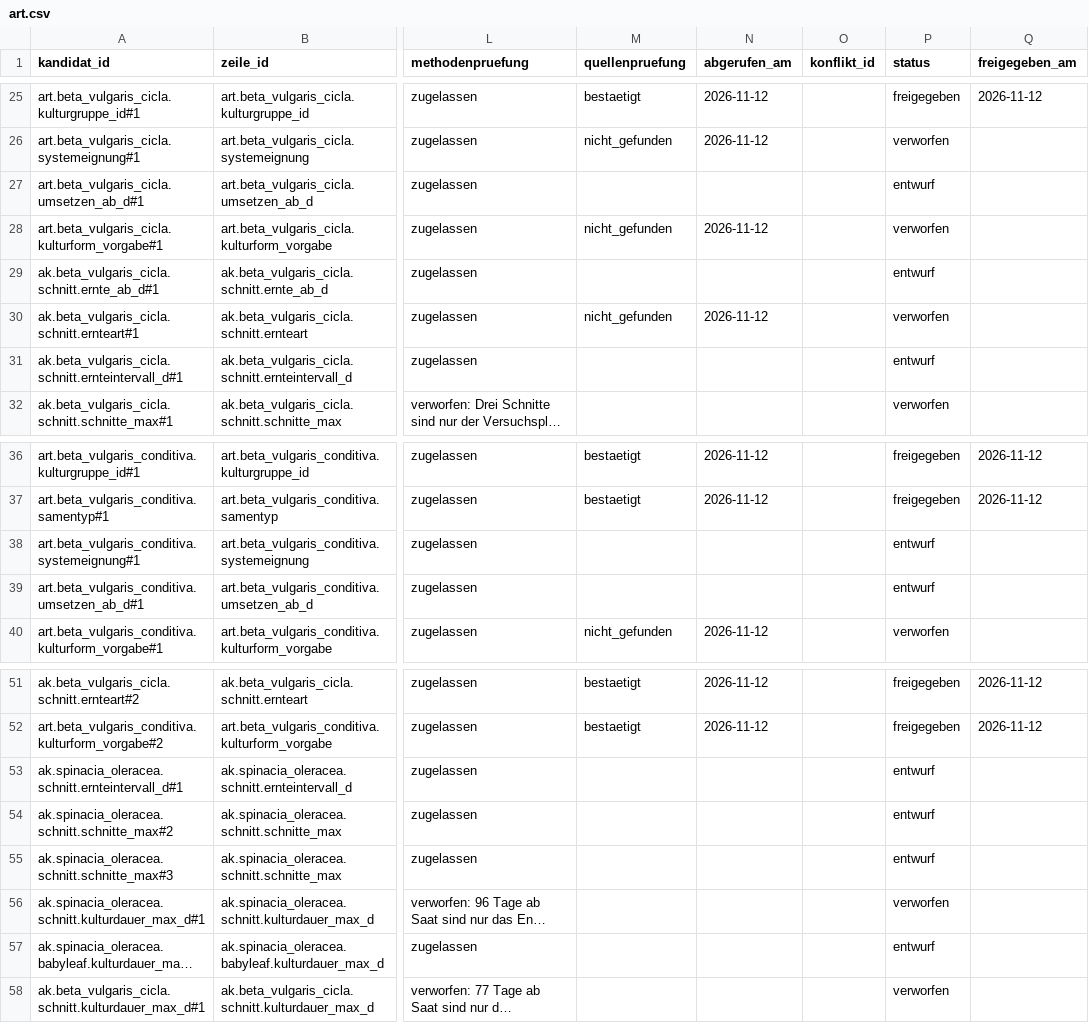
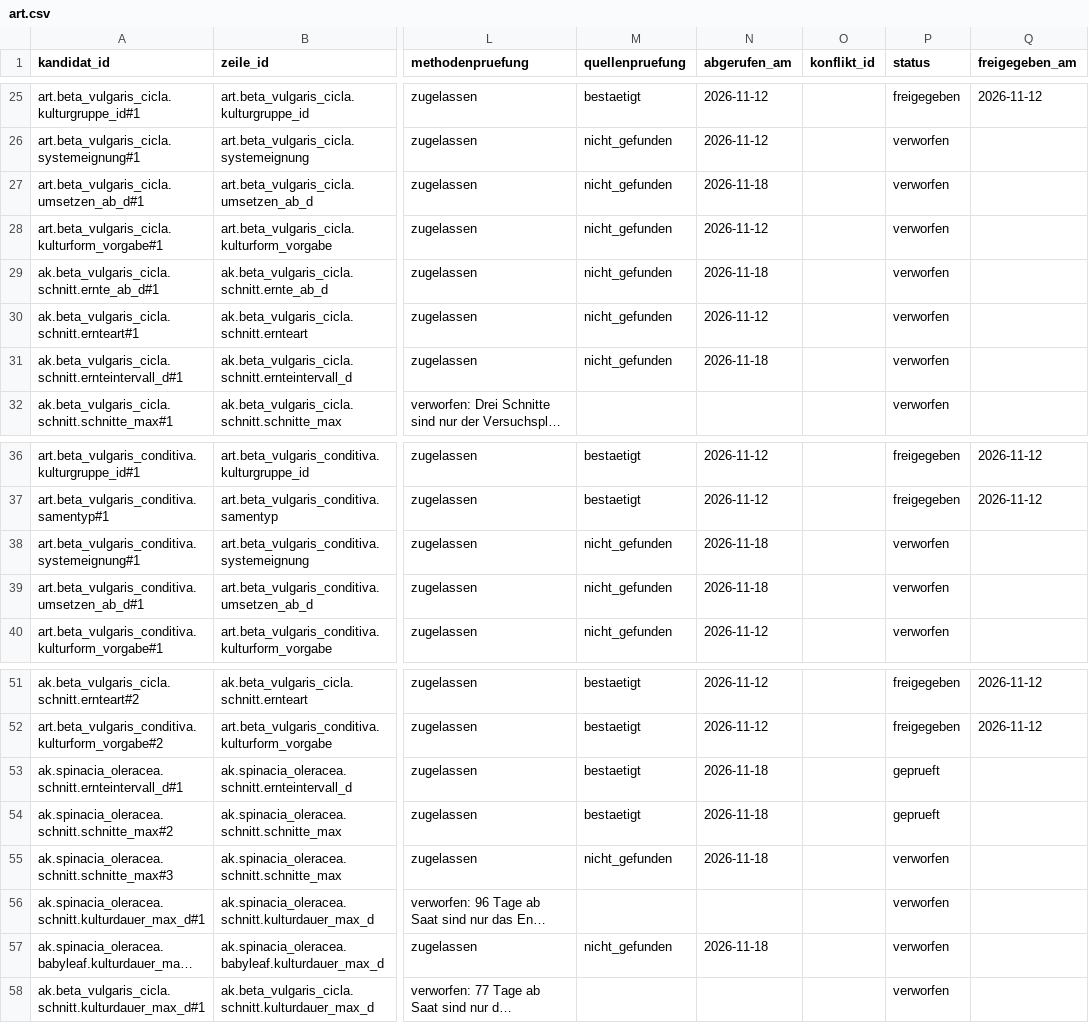
Before and after one commit to hydrovisor/hydrovisor.github.io, a CSV file: data/wissensbasis/kandidaten/teile/fuchsschwanz/art.csv, drawn as a sheet; only a part is shown, gaps mark what is left out; long unchanged cells end in …; the diff names each change by its address in the sheet, - before the commit and + after, or states it on an @@ line.

```diff
--- a/data/wissensbasis/kandidaten/teile/fuchsschwanz/art.csv
+++ b/data/wissensbasis/kandidaten/teile/fuchsschwanz/art.csv
-M27 (quellenpruefung): (empty)
+M27 (quellenpruefung): nicht_gefunden
-N27 (abgerufen_am): (empty)
+N27 (abgerufen_am): 2026-11-18
-P27 (status): entwurf
+P27 (status): verworfen
-M29 (quellenpruefung): (empty)
+M29 (quellenpruefung): nicht_gefunden
-N29 (abgerufen_am): (empty)
+N29 (abgerufen_am): 2026-11-18
-P29 (status): entwurf
+P29 (status): verworfen
-M31 (quellenpruefung): (empty)
+M31 (quellenpruefung): nicht_gefunden
-N31 (abgerufen_am): (empty)
+N31 (abgerufen_am): 2026-11-18
-P31 (status): entwurf
+P31 (status): verworfen
-M38:M39 (quellenpruefung): (empty)
+M38:M39 (quellenpruefung): nicht_gefunden
-N38:N39 (abgerufen_am): (empty)
+N38:N39 (abgerufen_am): 2026-11-18
-P38:P39 (status): entwurf
+P38:P39 (status): verworfen
-M53:M54 (quellenpruefung): (empty)
+M53:M54 (quellenpruefung): bestaetigt
-N53:N55 (abgerufen_am): (empty)
+N53:N55 (abgerufen_am): 2026-11-18
-P53:P54 (status): entwurf
+P53:P54 (status): geprueft
-M55 (quellenpruefung): (empty)
+M55 (quellenpruefung): nicht_gefunden
-P55 (status): entwurf
+P55 (status): verworfen
-M57 (quellenpruefung): (empty)
+M57 (quellenpruefung): nicht_gefunden
-N57 (abgerufen_am): (empty)
+N57 (abgerufen_am): 2026-11-18
-P57 (status): entwurf
+P57 (status): verworfen
```
Also changed, not shown: data/wissensbasis/kandidaten/teile/blattsalat/art.csv, data/wissensbasis/kandidaten/teile/fruchtgemuese/art.csv, 8 other files.
